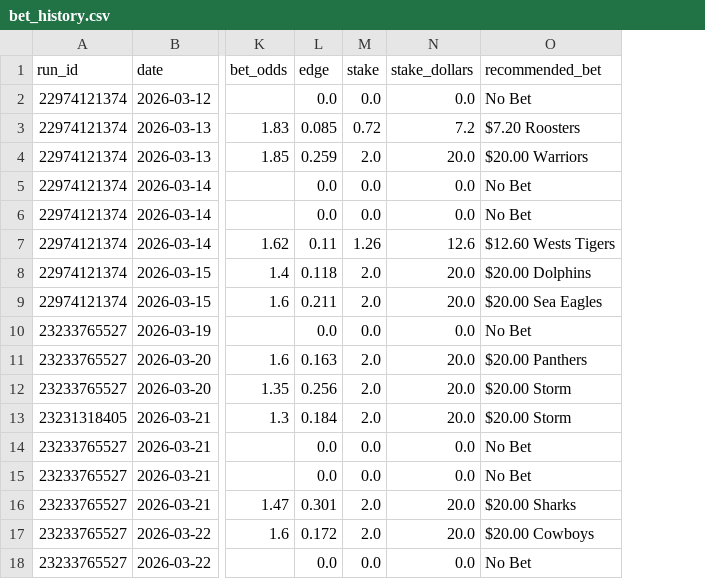
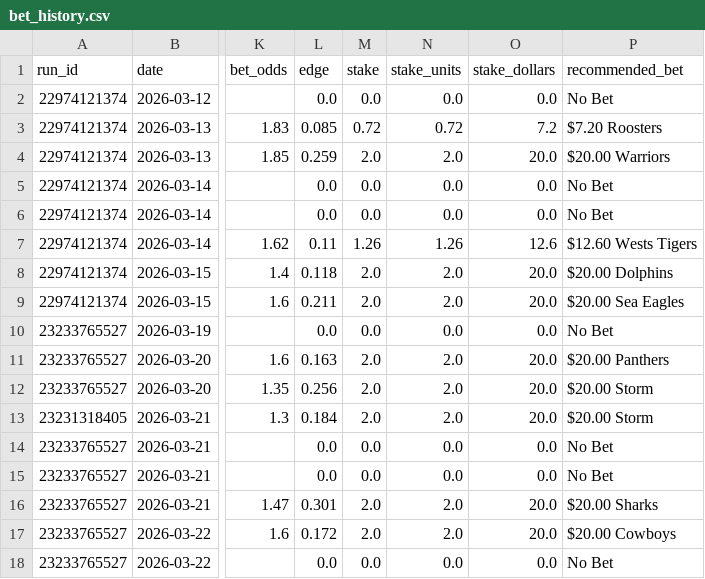
Before and after one commit to Rossdavo/nrl-ai-predictor, a CSV file: bet_history.csv, drawn as a sheet; only a part is shown, gaps mark what is left out; the diff names each change by its address in the sheet, - before the commit and + after, or states it on an @@ line.

```diff
--- a/bet_history.csv
+++ b/bet_history.csv
+column N (stake_units), rows 2-18: 0.0 | 0.72 | 2.0 | 0.0 | 0.0 | 1.26 | 2.0 | 2.0 | 0.0 | 2.0 | 2.0 | 2.0 | 0.0 | 0.0 | 2.0 | 2.0 | 0.0
```
Also changed, not shown: odds.csv, odds_history.csv, 3 other files.
